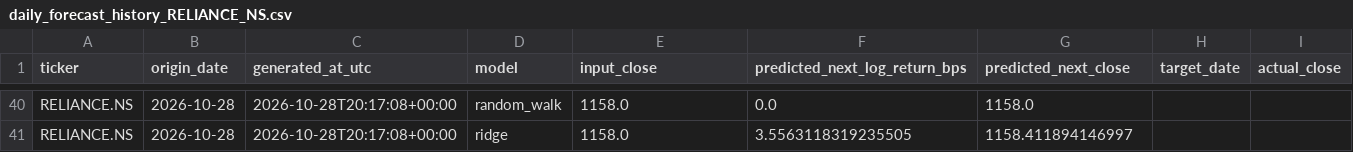
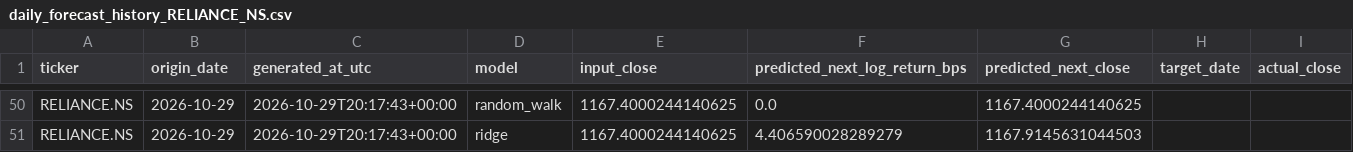
Before and after one commit to avgphoenixguy/stock-forecast-backtesting-lab, a CSV file: dashboard/data/daily_forecast_history_RELIANCE_NS.csv, drawn as a sheet; only a part is shown, gaps mark what is left out; addresses are those after the commit; the diff covers the shown part only; the diff names each change by its address in the sheet, - before the commit and + after, or states it on an @@ line.

```diff
--- a/dashboard/data/daily_forecast_history_RELIANCE_NS.csv
+++ b/dashboard/data/daily_forecast_history_RELIANCE_NS.csv
-B50:B51 (origin_date): 2026-10-28
+B50:B51 (origin_date): 2026-10-29
-C50:C51 (generated_at_utc): 2026-10-28T20:17:08+00:00
+C50:C51 (generated_at_utc): 2026-10-29T20:17:43+00:00
-E50:E51 (input_close): 1158.0
+E50:E51 (input_close): 1167.4000244140625
-G50 (predicted_next_close): 1158.0
+G50 (predicted_next_close): 1167.4000244140625
-F51 (predicted_next_log_return_bps): 3.5563118319235505
+F51 (predicted_next_log_return_bps): 4.406590028289279
-G51 (predicted_next_close): 1158.411894146997
+G51 (predicted_next_close): 1167.9145631044503
```
Also changed, not shown: 10 added rows and 48 edited cells elsewhere in this file, dashboard/data/nifty500_universe.csv, dashboard/data/price_history_RELIANCE_NS.csv, 1 other file.
